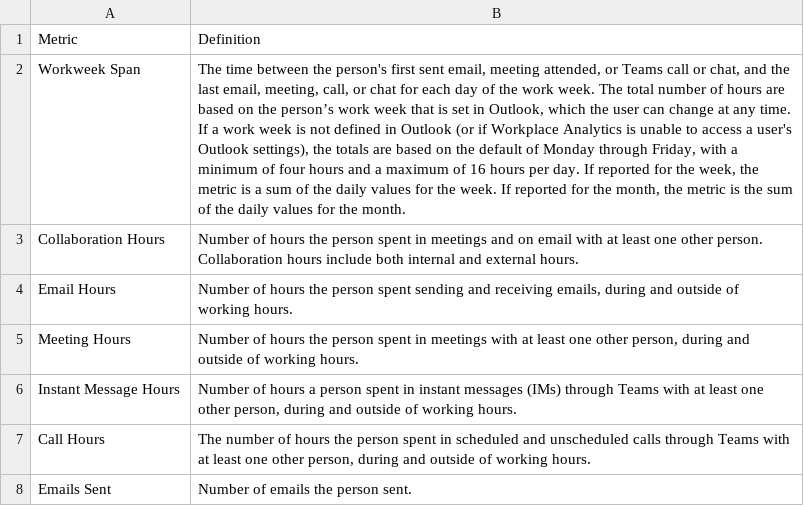
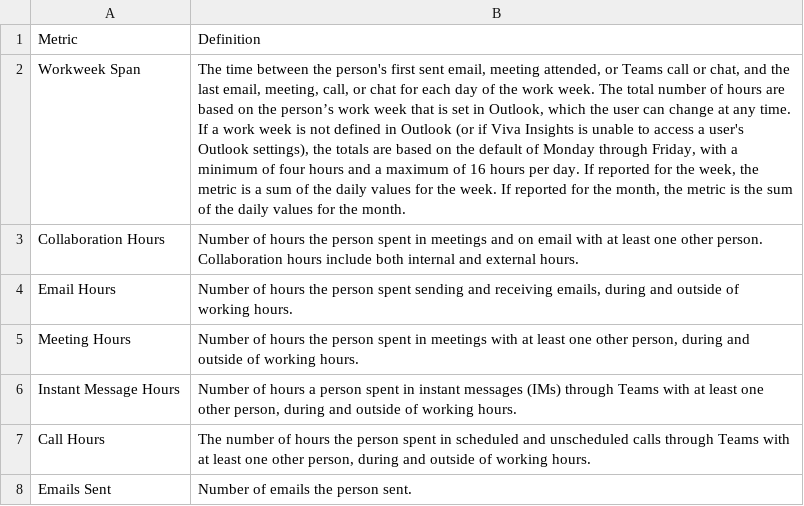
Before and after one commit to cran/vivainsights, a CSV file: inst/rmd_template/wellbeing/glossary.csv, drawn as a sheet; only a part is shown; the diff names each change by its address in the sheet, - before the commit and + after, or states it on an @@ line.

```diff
--- a/inst/rmd_template/wellbeing/glossary.csv
+++ b/inst/rmd_template/wellbeing/glossary.csv
-B2: …(or if Workplace Analytics is unable…
+B2: …(or if Viva Insights is unable…
```
Also changed, not shown: 33 other files.
